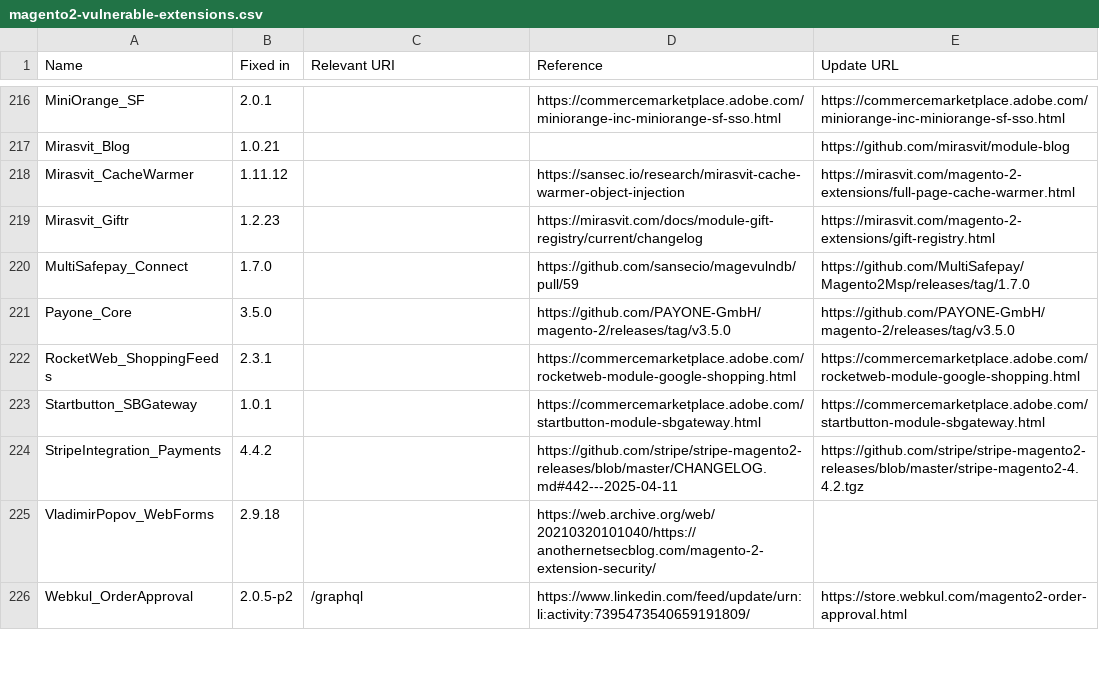
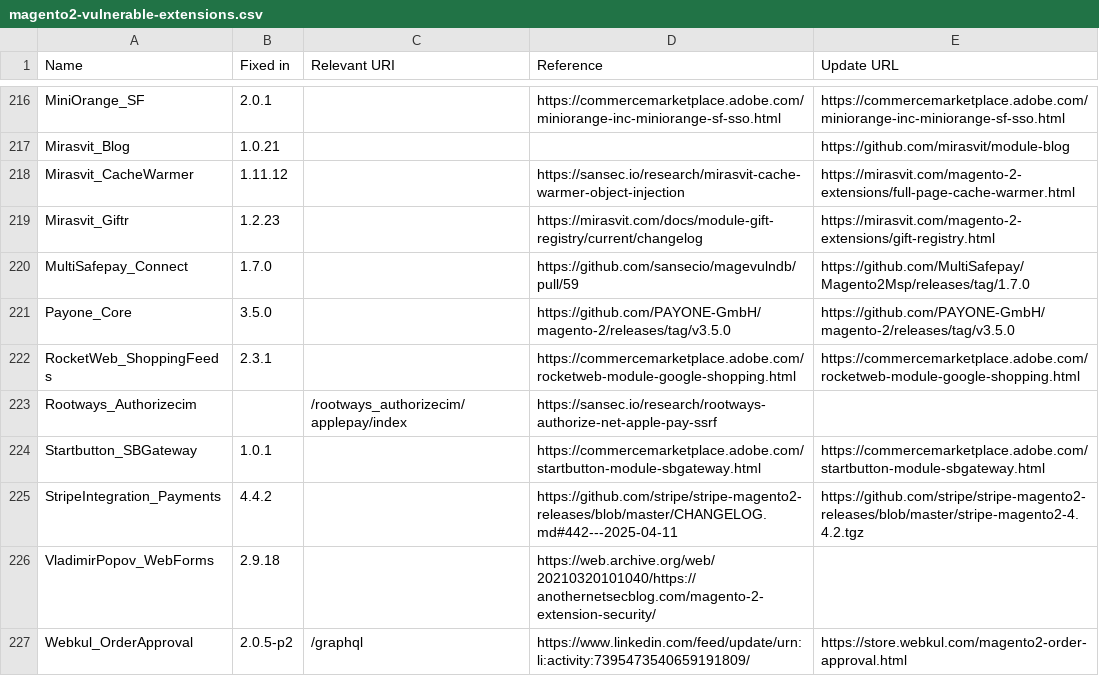
Before and after one commit to sansecio/magevulndb, a CSV file: magento2-vulnerable-extensions.csv, drawn as a sheet; only a part is shown, gaps mark what is left out.

Commit message:
feat: add Rootways_Authorizecim, unpatched Apple Pay SSRF (#154)

```diff
--- a/magento2-vulnerable-extensions.csv
+++ b/magento2-vulnerable-extensions.csv
@@ -222,2 +222,3 @@ Payone_Core,3.5.0,,https://github.com/PAYONE-GmbH/magento-2/releases/tag/v3.5.0,
 RocketWeb_ShoppingFeeds,2.3.1,,https://commercemarketplace.adobe.com/rocketweb-module-google-shopping.html,https://commercemarketplace.adobe.com/rocketweb-module-google-shopping.html
+Rootways_Authorizecim,,/rootways_authorizecim/applepay/index,https://sansec.io/research/rootways-authorize-net-apple-pay-ssrf,
 Startbutton_SBGateway,1.0.1,,https://commercemarketplace.adobe.com/startbutton-module-sbgateway.html,https://commercemarketplace.adobe.com/startbutton-module-sbgateway.html
```
